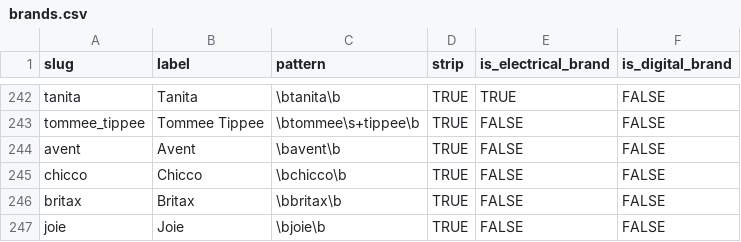
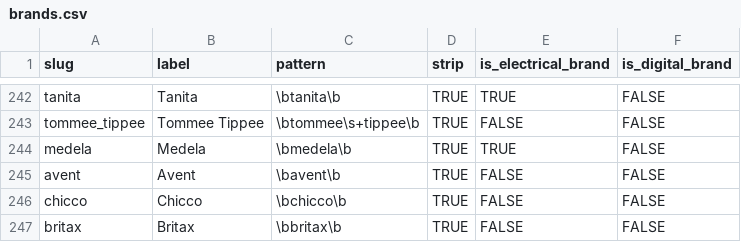
Before and after one commit to Freegle/Iznik, a CSV file: iznik-batch/resources/desirability/brands.csv, drawn as a sheet; only a part is shown, gaps mark what is left out; the shorter side is filled out with more unchanged rows; the diff names each change by its address in the sheet, - before the commit and + after, or states it on an @@ line.

```diff
--- a/iznik-batch/resources/desirability/brands.csv
+++ b/iznik-batch/resources/desirability/brands.csv
+row 244: medela | Medela | \bmedela\b | TRUE | TRUE | FALSE
```
Also changed, not shown: 3 other files.
